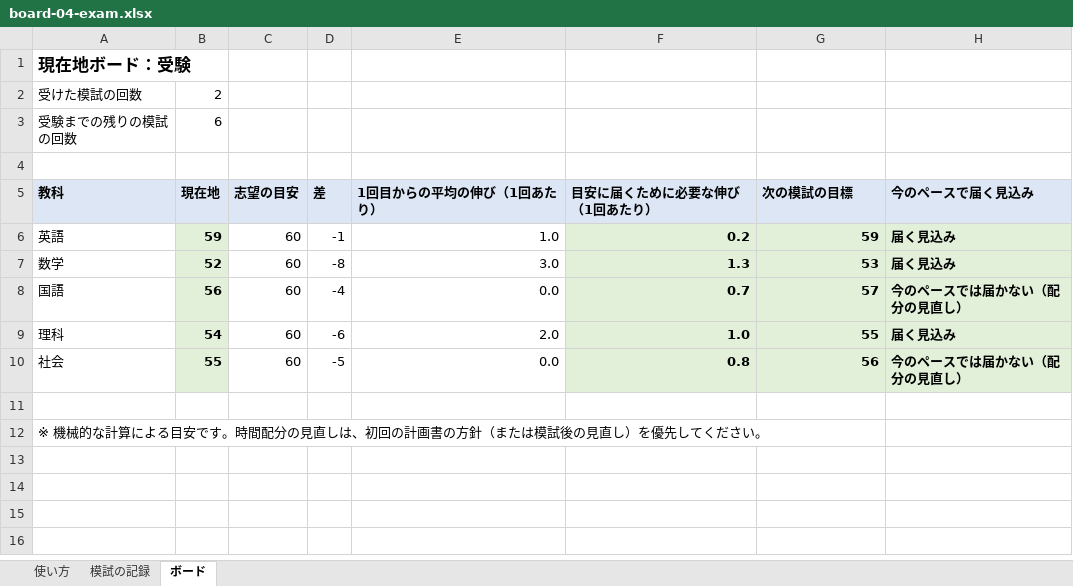
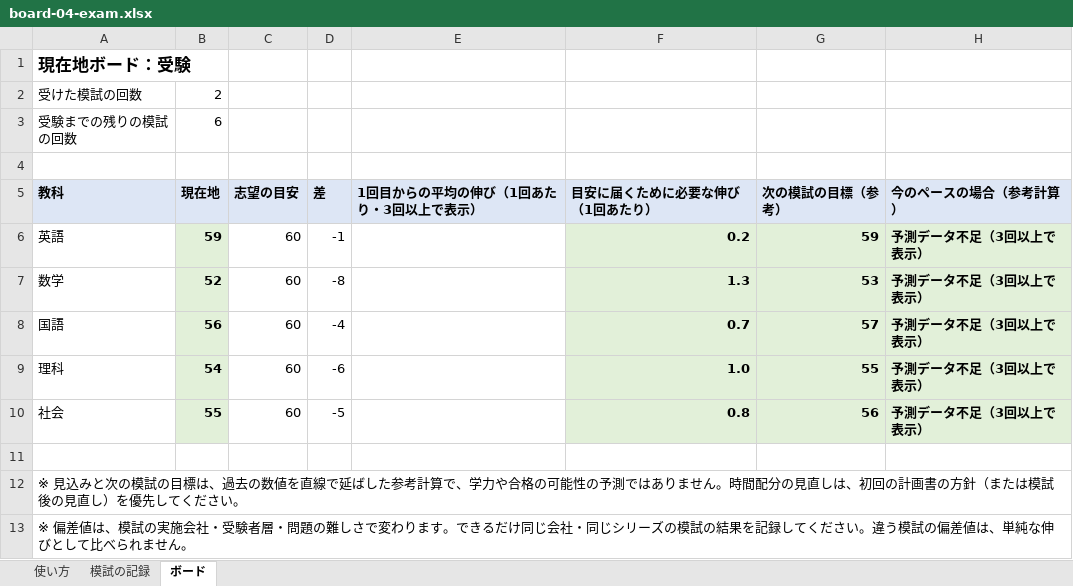
Before and after one commit to junglegym-mikage/ai-business, an Excel workbook: docs/platform/p1-kit/boards/board-04-exam.xlsx, sheet ボード, drawn as a sheet; values as stored, in another font and other column widths than the file's, no borders; charts and pictures not drawn; the diff names each change by its address in the sheet, - before the commit and + after, or states it on an @@ line.

```diff
--- a/docs/platform/p1-kit/boards/board-04-exam.xlsx (sheet ボード)
+++ b/docs/platform/p1-kit/boards/board-04-exam.xlsx (sheet ボード)
-E5: 1回目からの平均の伸び（1回あたり）
+E5: 1回目からの平均の伸び（1回あたり・3回以上で表示）
-G5: 次の模試の目標
+G5: 次の模試の目標（参考）
-H5: 今のペースで届く見込み
+H5: 今のペースの場合（参考計算）
-E6 (1回目からの平均の伸び（1回あたり・3回以上で表示）): 1.0
+E6 (1回目からの平均の伸び（1回あたり・3回以上で表示）): (empty)
-H6:H7 (今のペースの場合（参考計算）): 届く見込み
+H6:H7 (今のペースの場合（参考計算）): 予測データ不足（3回以上で表示）
-E7 (1回目からの平均の伸び（1回あたり・3回以上で表示）): 3.0
+E7 (1回目からの平均の伸び（1回あたり・3回以上で表示）): (empty)
-E8 (1回目からの平均の伸び（1回あたり・3回以上で表示）): 0.0
+E8 (1回目からの平均の伸び（1回あたり・3回以上で表示）): (empty)
-H8 (今のペースの場合（参考計算）): 今のペースでは届かない（配分の見直し）
+H8 (今のペースの場合（参考計算）): 予測データ不足（3回以上で表示）
-E9 (1回目からの平均の伸び（1回あたり・3回以上で表示）): 2.0
+E9 (1回目からの平均の伸び（1回あたり・3回以上で表示）): (empty)
-H9 (今のペースの場合（参考計算）): 届く見込み
+H9 (今のペースの場合（参考計算）): 予測データ不足（3回以上で表示）
-E10 (1回目からの平均の伸び（1回あたり・3回以上で表示）): 0.0
+E10 (1回目からの平均の伸び（1回あたり・3回以上で表示）): (empty)
-H10 (今のペースの場合（参考計算）): 今のペースでは届かない（配分の見直し）
+H10 (今のペースの場合（参考計算）): 予測データ不足（3回以上で表示）
-A12 (教科): ※ 機械的な計算による目安です。時間配…
+A12 (教科): ※ 見込みと次の模試の目標は、過去の数値を直線で延ばした参考計算で、学力や合格の可能性の予測ではありません。時間配…
+row 13: ※ 偏差値は、模試の実施会社・受験者層・問題の難しさで変わります。できるだけ同じ会社・同じシリーズの模試の結果を記録してください。違う模試の偏差値は、単純な伸びとして比べられません。
```
Also changed, not shown: sheet 模試の記録, charts or pictures, docs/platform/p1-kit/boards/board-01-business.xlsx, docs/platform/p1-kit/boards/board-02-money.xlsx, 4 other files.
